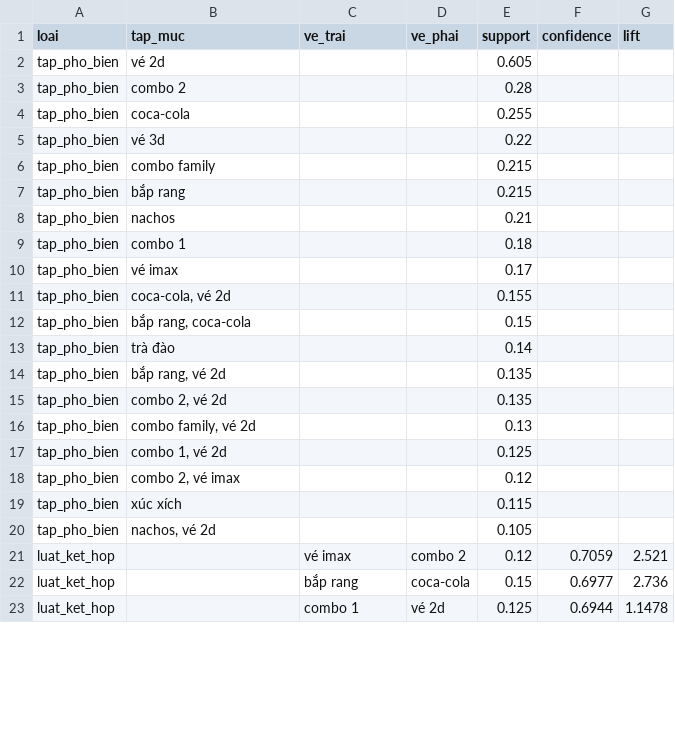
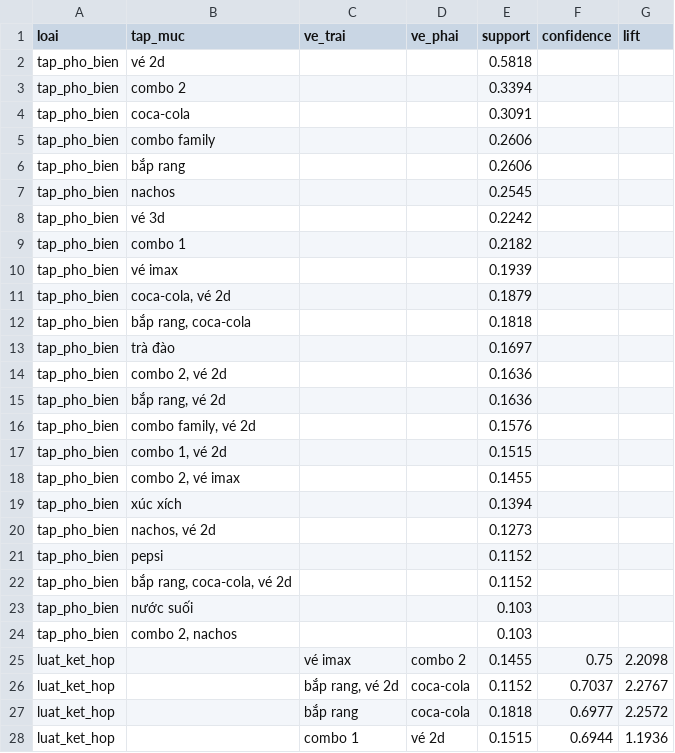
Before and after one commit to NguyenVuQMinh/ProjectDM, a CSV file: result/apriori_result.csv, drawn as a sheet; only a part is shown; the diff covers the shown part only.

```diff
--- a/result/apriori_result.csv
+++ b/result/apriori_result.csv
@@ -1,23 +1,28 @@
 loai,tap_muc,ve_trai,ve_phai,support,confidence,lift
-tap_pho_bien,vé 2d,,,0.605,,
-tap_pho_bien,combo 2,,,0.28,,
-tap_pho_bien,coca-cola,,,0.255,,
-tap_pho_bien,vé 3d,,,0.22,,
-tap_pho_bien,combo family,,,0.215,,
-tap_pho_bien,bắp rang,,,0.215,,
-tap_pho_bien,nachos,,,0.21,,
-tap_pho_bien,combo 1,,,0.18,,
-tap_pho_bien,vé imax,,,0.17,,
-tap_pho_bien,"coca-cola, vé 2d",,,0.155,,
-tap_pho_bien,"bắp rang, coca-cola",,,0.15,,
-tap_pho_bien,trà đào,,,0.14,,
-tap_pho_bien,"bắp rang, vé 2d",,,0.135,,
-tap_pho_bien,"combo 2, vé 2d",,,0.135,,
-tap_pho_bien,"combo family, vé 2d",,,0.13,,
-tap_pho_bien,"combo 1, vé 2d",,,0.125,,
-tap_pho_bien,"combo 2, vé imax",,,0.12,,
-tap_pho_bien,xúc xích,,,0.115,,
-tap_pho_bien,"nachos, vé 2d",,,0.105,,
-luat_ket_hop,,vé imax,combo 2,0.12,0.7059,2.521
-luat_ket_hop,,bắp rang,coca-cola,0.15,0.6977,2.736
-luat_ket_hop,,combo 1,vé 2d,0.125,0.6944,1.1478
+tap_pho_bien,vé 2d,,,0.5818,,
+tap_pho_bien,combo 2,,,0.3394,,
+tap_pho_bien,coca-cola,,,0.3091,,
+tap_pho_bien,combo family,,,0.2606,,
+tap_pho_bien,bắp rang,,,0.2606,,
+tap_pho_bien,nachos,,,0.2545,,
+tap_pho_bien,vé 3d,,,0.2242,,
+tap_pho_bien,combo 1,,,0.2182,,
+tap_pho_bien,vé imax,,,0.1939,,
+tap_pho_bien,"coca-cola, vé 2d",,,0.1879,,
+tap_pho_bien,"bắp rang, coca-cola",,,0.1818,,
+tap_pho_bien,trà đào,,,0.1697,,
+tap_pho_bien,"combo 2, vé 2d",,,0.1636,,
+tap_pho_bien,"bắp rang, vé 2d",,,0.1636,,
+tap_pho_bien,"combo family, vé 2d",,,0.1576,,
+tap_pho_bien,"combo 1, vé 2d",,,0.1515,,
+tap_pho_bien,"combo 2, vé imax",,,0.1455,,
+tap_pho_bien,xúc xích,,,0.1394,,
+tap_pho_bien,"nachos, vé 2d",,,0.1273,,
+tap_pho_bien,pepsi,,,0.1152,,
+tap_pho_bien,"bắp rang, coca-cola, vé 2d",,,0.1152,,
+tap_pho_bien,nước suối,,,0.103,,
+tap_pho_bien,"combo 2, nachos",,,0.103,,
+luat_ket_hop,,vé imax,combo 2,0.1455,0.75,2.2098
+luat_ket_hop,,"bắp rang, vé 2d",coca-cola,0.1152,0.7037,2.2767
+luat_ket_hop,,bắp rang,coca-cola,0.1818,0.6977,2.2572
+luat_ket_hop,,combo 1,vé 2d,0.1515,0.6944,1.1936
```
Also changed, not shown: 2 added rows and 10 edited cells elsewhere in this file, result/apriori_lib_result.csv, result/fpgrowth_lib_result.csv, 6 other files.
